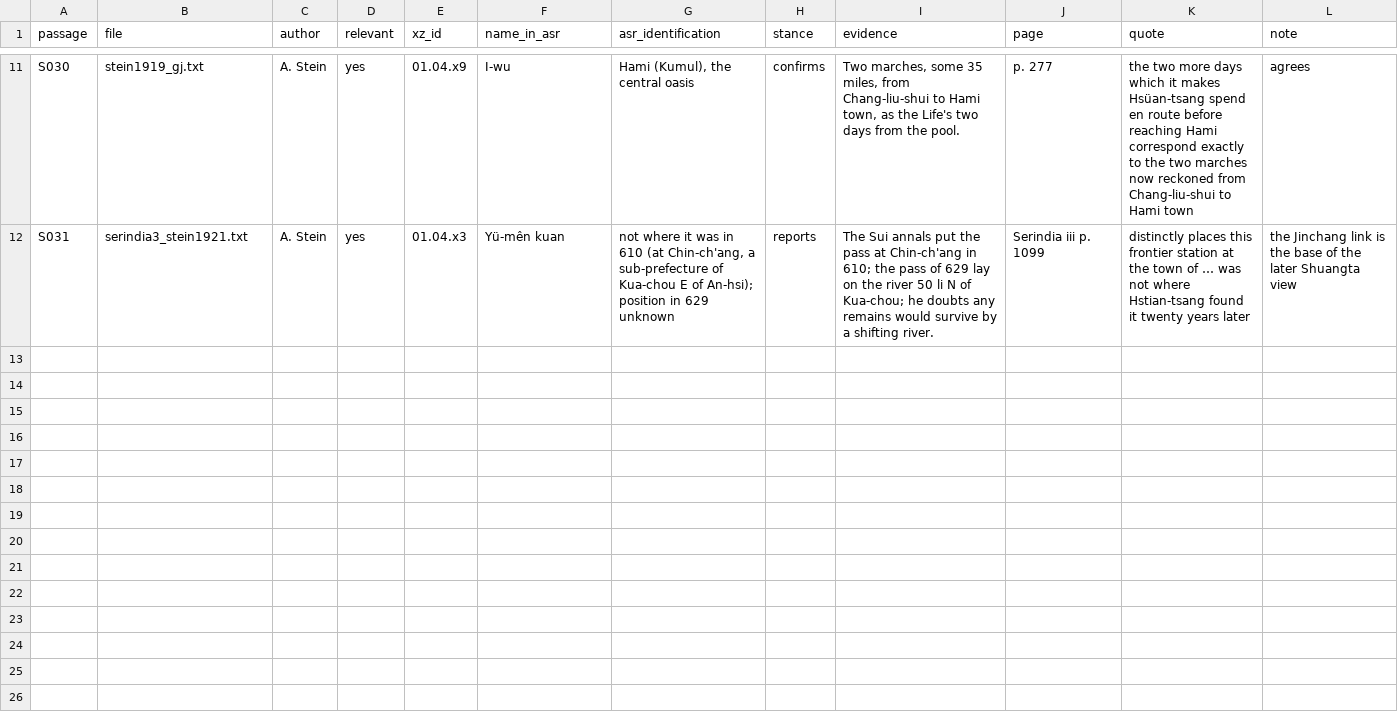
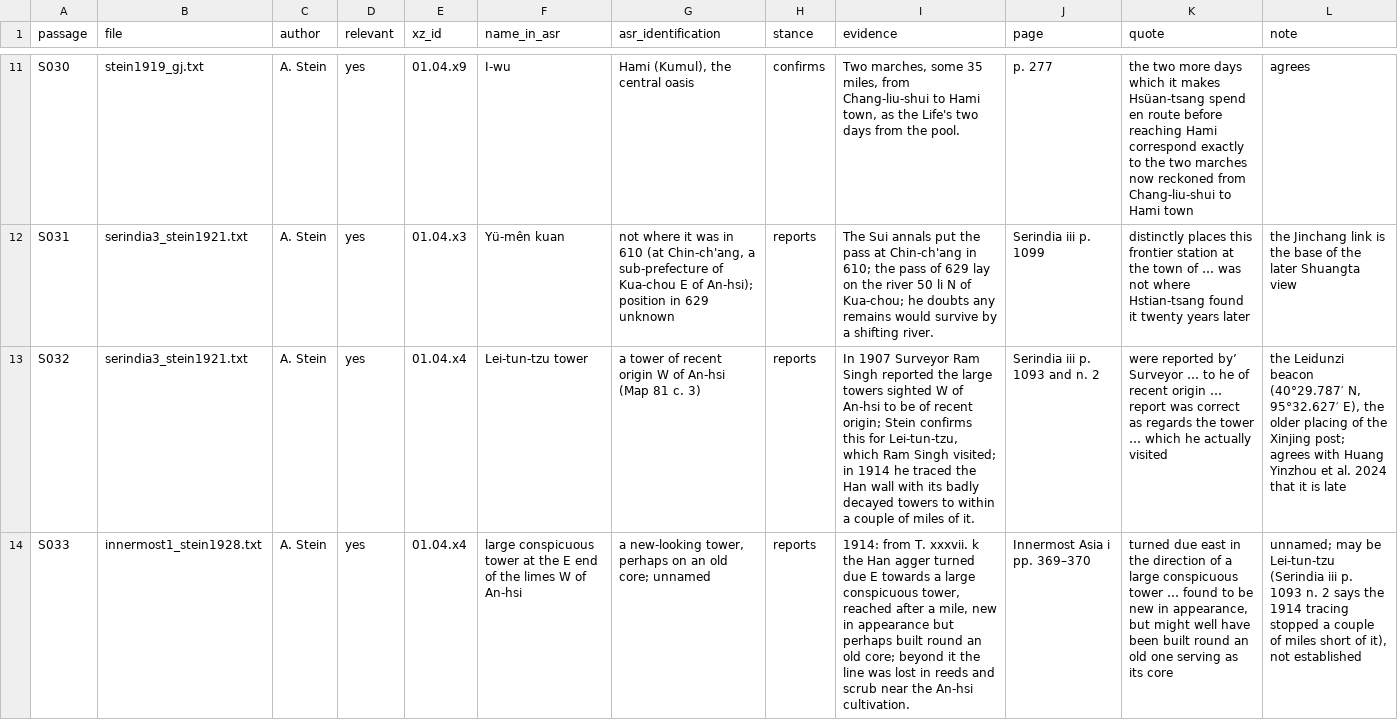
Before and after one commit to kengoharimoto/xuanzang-places, a TSV file: data/coded/ar_batch13.tsv, drawn as a sheet; only a part is shown, gaps mark what is left out; the diff names each change by its address in the sheet, - before the commit and + after, or states it on an @@ line.

```diff
--- a/data/coded/ar_batch13.tsv
+++ b/data/coded/ar_batch13.tsv
+row 13: S032 | serindia3_stein1921.txt | A. Stein | yes | 01.04.x4 | Lei-tun-tzu tower | a tower of recent origin W of An-hsi (Map 81 c. 3) | reports | In 1907 Surveyor Ram Singh reported the large towers sighted W of An-hsi to be of recent origin; Stein confirms this for Lei-tun-tzu, which Ram Singh visited; in 1914 he traced the Han wall with its badly decayed towers to within a couple of miles of it. | Serindia iii p. 1093 and n. 2 | were reported by’ Surveyor … to he of recent origin … report was correct as regards the tower … which he actually visited | the Leidunzi beacon (40°29.787′ N, 95°32.627′ E), the older placing of the Xinjing post; agrees with Huang Yinzhou et al. 2024 that it is late
+row 14: S033 | innermost1_stein1928.txt | A. Stein | yes | 01.04.x4 | large conspicuous tower at the E end of the limes W of An-hsi | a new-looking tower, perhaps on an old core; unnamed | reports | 1914: from T. xxxvii. k the Han agger turned due E towards a large conspicuous tower, reached after a mile, new in appearance but perhaps built round an old core; beyond it the line was lost in reeds and scrub near the An-hsi cultivation. | Innermost Asia i pp. 369–370 | turned due east in the direction of a large conspicuous tower … found to be new in appearance, but might well have been built round an old one serving as its core | unnamed; may be Lei-tun-tzu (Serindia iii p. 1093 n. 2 says the 1914 tracing stopped a couple of miles short of it), not established
```
Also changed, not shown: data/bibliography.tsv, 9 other files.
